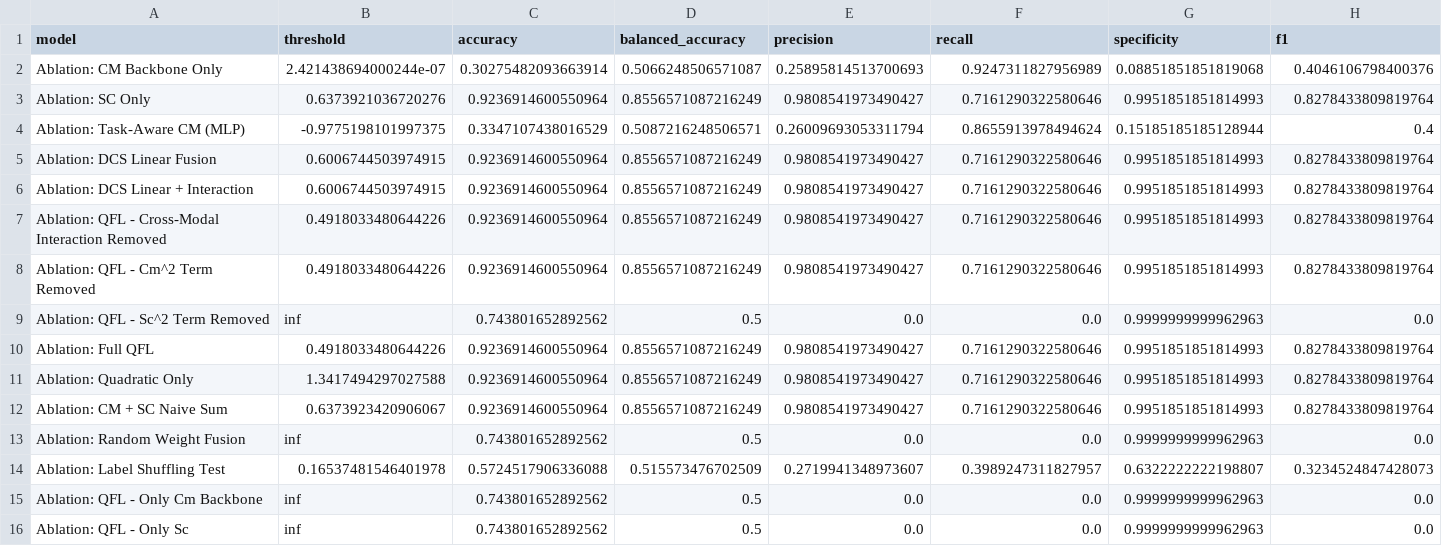
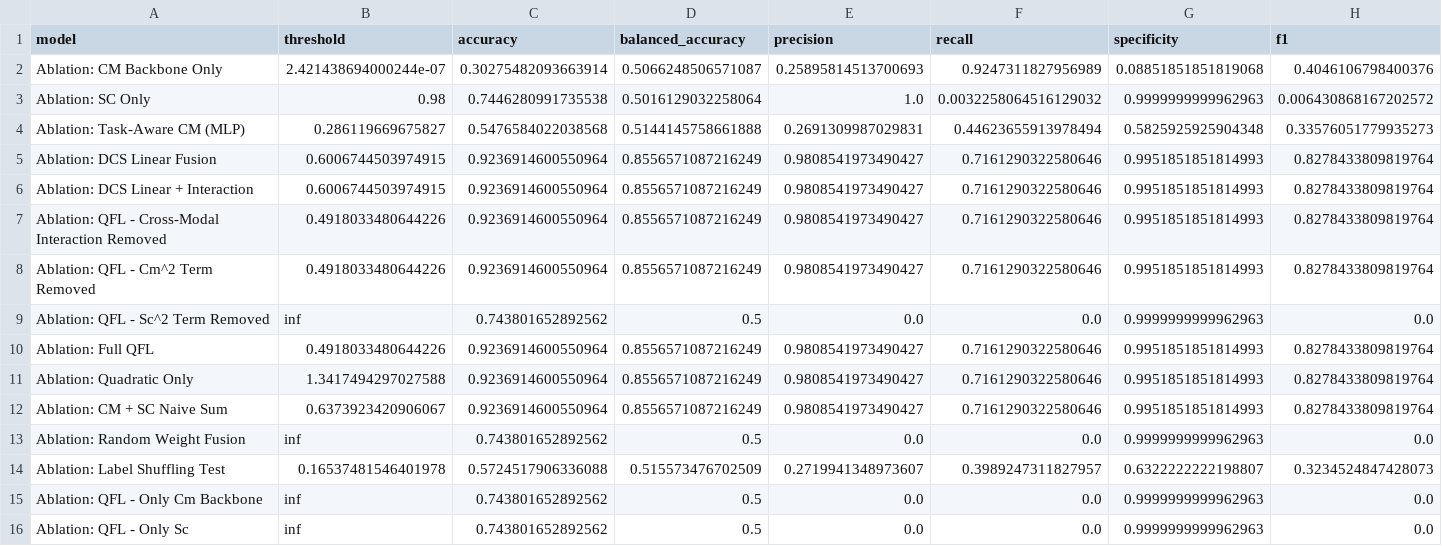
Before and after one commit to leilabidad/vircolab_agenticai, a CSV file: gpu_base/results/ablation_metrics_comprehensive.csv, drawn as a sheet; only a part is shown; the diff covers the shown part only; the diff names each change by its address in the sheet, - before the commit and + after, or states it on an @@ line.

```diff
--- a/gpu_base/results/ablation_metrics_comprehensive.csv
+++ b/gpu_base/results/ablation_metrics_comprehensive.csv
-B3 (threshold): 0.6373921036720276
+B3 (threshold): 0.98
-C3 (accuracy): 0.9236914600550964
+C3 (accuracy): 0.7446280991735538
-D3 (balanced_accuracy): 0.8556571087216249
+D3 (balanced_accuracy): 0.5016129032258064
-E3 (precision): 0.9808541973490427
+E3 (precision): 1.0
-F3 (recall): 0.7161290322580646
+F3 (recall): 0.0032258064516129032
-G3 (specificity): 0.9951851851814993
+G3 (specificity): 0.9999999999962963
-H3 (f1): 0.8278433809819764
+H3 (f1): 0.006430868167202572
-B4 (threshold): -0.9775198101997375
+B4 (threshold): 0.286119669675827
-C4 (accuracy): 0.3347107438016529
+C4 (accuracy): 0.5476584022038568
-D4 (balanced_accuracy): 0.5087216248506571
+D4 (balanced_accuracy): 0.5144145758661888
-E4 (precision): 0.26009693053311794
+E4 (precision): 0.2691309987029831
-F4 (recall): 0.8655913978494624
+F4 (recall): 0.44623655913978494
-G4 (specificity): 0.15185185185128944
+G4 (specificity): 0.5825925925904348
-H4 (f1): 0.4
+H4 (f1): 0.33576051779935273
```
Also changed, not shown: 1 edited cell elsewhere in this file, gpu_base/results/final_fusion_metrics_enhanced_Comprehensive_Ab.csv.
